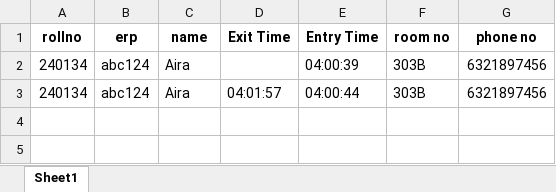
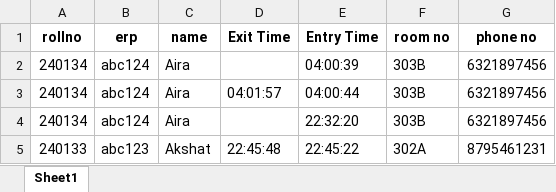
Before and after one commit to Pratham00007/Hostel_face_recognition, an Excel workbook: Entry_Record/09_08_2025.xlsx, sheet Sheet1, drawn as a sheet; values as stored, in another font and other column widths than the file's, no borders; the diff names each change by its address in the sheet, - before the commit and + after, or states it on an @@ line.

```diff
--- a/Entry_Record/09_08_2025.xlsx (sheet Sheet1)
+++ b/Entry_Record/09_08_2025.xlsx (sheet Sheet1)
+row 4: 240134 | abc124 | Aira |  | 22:32:20 | 303B | 6321897456
+row 5: 240133 | abc123 | Akshat | 22:45:48 | 22:45:22 | 302A | 8795461231
```
Also changed, not shown: hoset_student_data.xlsx, 4 other files.
